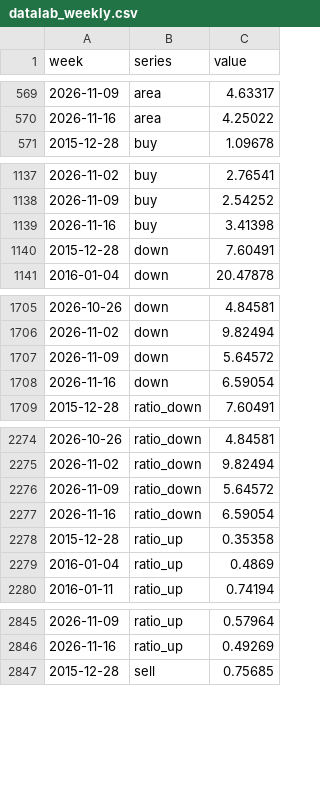
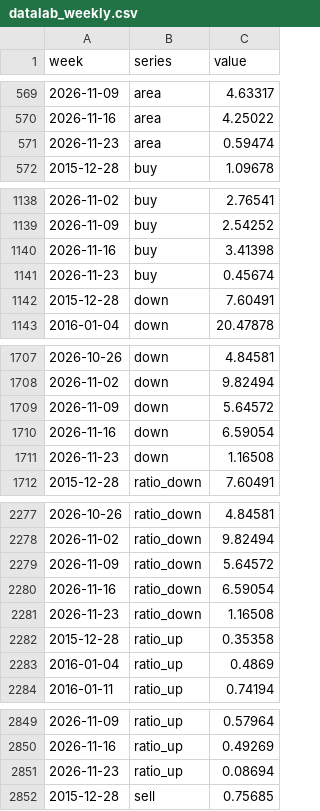
Before and after one commit to GTigerPapa/real_estate, a CSV file: data/sentiment/datalab_weekly.csv, drawn as a sheet; only a part is shown, gaps mark what is left out; the diff covers the shown part only.

```diff
--- a/data/sentiment/datalab_weekly.csv
+++ b/data/sentiment/datalab_weekly.csv
@@ -570,2 +570,3 @@ week,series,value
 2026-11-16,area,4.25022
+2026-11-23,area,0.59474
 2015-12-28,buy,1.09678
@@ -1139,2 +1140,3 @@ week,series,value
 2026-11-16,buy,3.41398
+2026-11-23,buy,0.45674
 2015-12-28,down,7.60491
@@ -1708,2 +1710,3 @@ week,series,value
 2026-11-16,down,6.59054
+2026-11-23,down,1.16508
 2015-12-28,ratio_down,7.60491
@@ -2277,2 +2280,3 @@ week,series,value
 2026-11-16,ratio_down,6.59054
+2026-11-23,ratio_down,1.16508
 2015-12-28,ratio_up,0.35358
@@ -2846,2 +2850,3 @@ week,series,value
 2026-11-16,ratio_up,0.49269
+2026-11-23,ratio_up,0.08694
 2015-12-28,sell,0.75685
```
Also changed, not shown: 2 added rows elsewhere in this file, data/macro/ecos_monthly.csv, data/sentiment/search_totals.csv, 4 other files.
